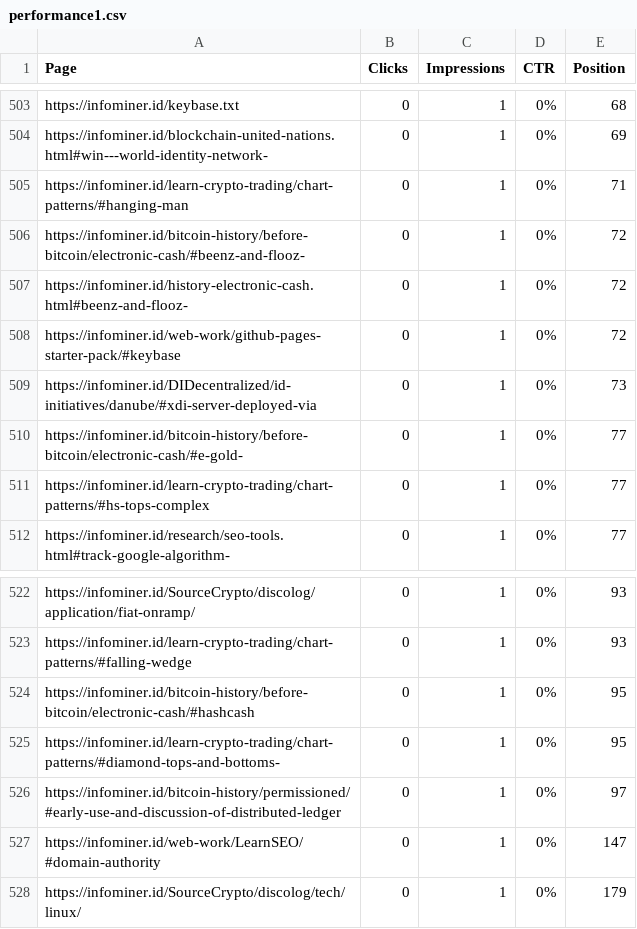
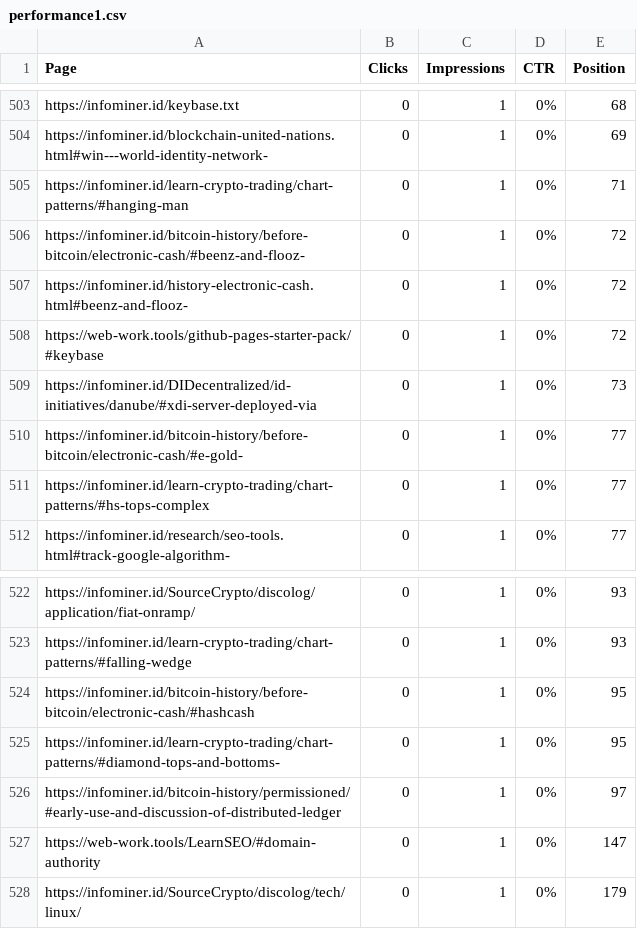
Before and after one commit to web-work-tools/web-work-tools.github.io, a CSV file: images/infolytics/performance1.csv, drawn as a sheet; only a part is shown, gaps mark what is left out; the diff covers the shown part only.

```diff
--- a/images/infolytics/performance1.csv
+++ b/images/infolytics/performance1.csv
@@ -507,3 +507,3 @@ https://infominer.id/bitcoin-history/before-bitcoin/electronic-cash/#beenz-and-f
 https://infominer.id/history-electronic-cash.html#beenz-and-flooz-,0,1,0%,72
-https://infominer.id/web-work/github-pages-starter-pack/#keybase,0,1,0%,72
+https://web-work.tools/github-pages-starter-pack/#keybase,0,1,0%,72
 https://infominer.id/DIDecentralized/id-initiatives/danube/#xdi-server-deployed-via,0,1,0%,73
@@ -526,3 +526,3 @@ https://infominer.id/learn-crypto-trading/chart-patterns/#diamond-tops-and-botto
 https://infominer.id/bitcoin-history/permissioned/#early-use-and-discussion-of-distributed-ledger,0,1,0%,97
-https://infominer.id/web-work/LearnSEO/#domain-authority,0,1,0%,147
+https://web-work.tools/LearnSEO/#domain-authority,0,1,0%,147
 https://infominer.id/SourceCrypto/discolog/tech/linux/,0,1,0%,179
```
Also changed, not shown: 16 edited cells elsewhere in this file, _data/performance1.csv, images/infolytics/infominer-id-Performance-2019-05-24.csv, 19 other files.
